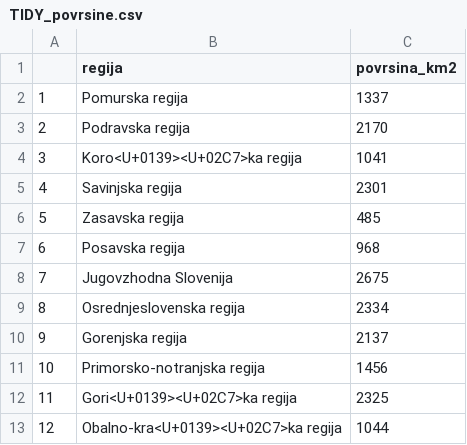
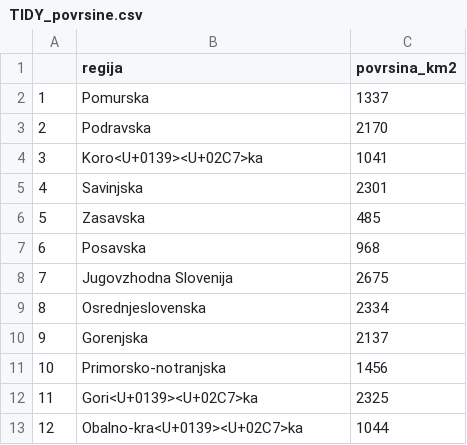
Before and after one commit to jakazarnik/APPR-2018-19, a CSV file: podatki/tidy_data/TIDY_povrsine.csv, drawn as a sheet.

```diff
--- a/podatki/tidy_data/TIDY_povrsine.csv
+++ b/podatki/tidy_data/TIDY_povrsine.csv
@@ -1,13 +1,13 @@
 "","regija","povrsina_km2"
-"1","Pomurska regija",1337
-"2","Podravska regija",2170
-"3","Koro<U+0139><U+02C7>ka regija",1041
-"4","Savinjska regija",2301
-"5","Zasavska regija",485
-"6","Posavska regija",968
+"1","Pomurska",1337
+"2","Podravska",2170
+"3","Koro<U+0139><U+02C7>ka",1041
+"4","Savinjska",2301
+"5","Zasavska",485
+"6","Posavska",968
 "7","Jugovzhodna Slovenija",2675
-"8","Osrednjeslovenska regija",2334
-"9","Gorenjska regija",2137
-"10","Primorsko-notranjska regija",1456
-"11","Gori<U+0139><U+02C7>ka regija",2325
-"12","Obalno-kra<U+0139><U+02C7>ka regija",1044
+"8","Osrednjeslovenska",2334
+"9","Gorenjska",2137
+"10","Primorsko-notranjska",1456
+"11","Gori<U+0139><U+02C7>ka",2325
+"12","Obalno-kra<U+0139><U+02C7>ka",1044
```
Also changed, not shown: podatki/povrsine_regije.csv, podatki/starostne_skupine.csv, 6 other files.
